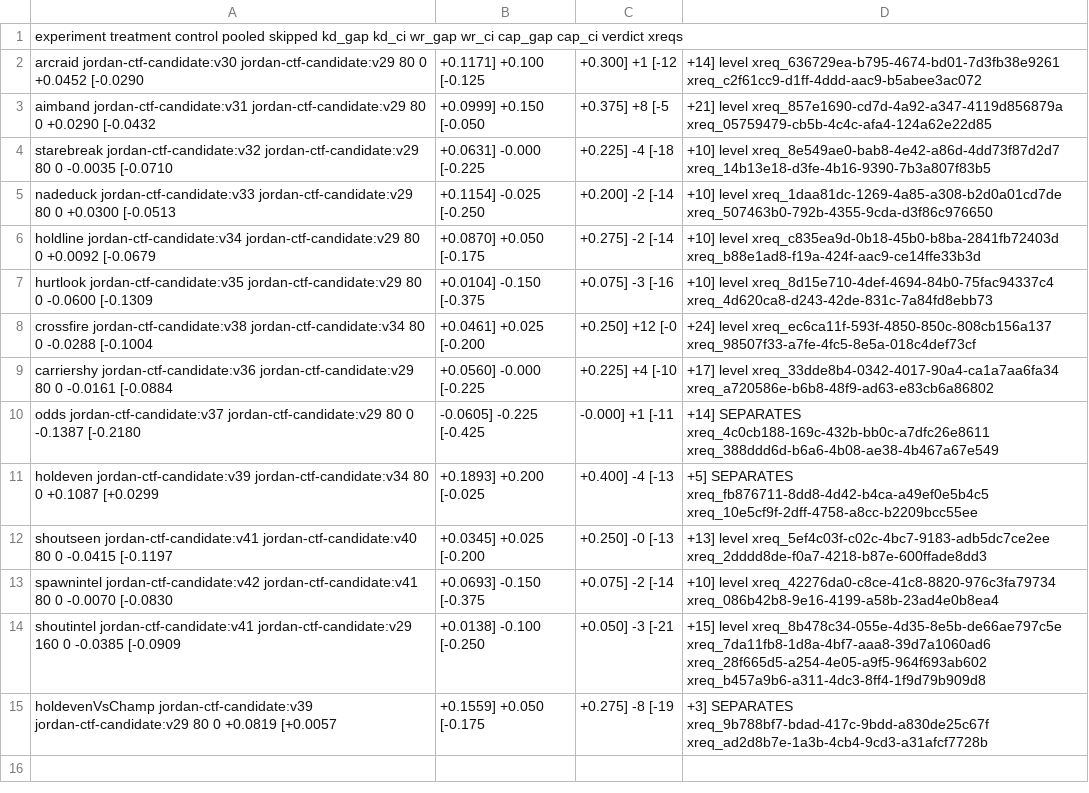
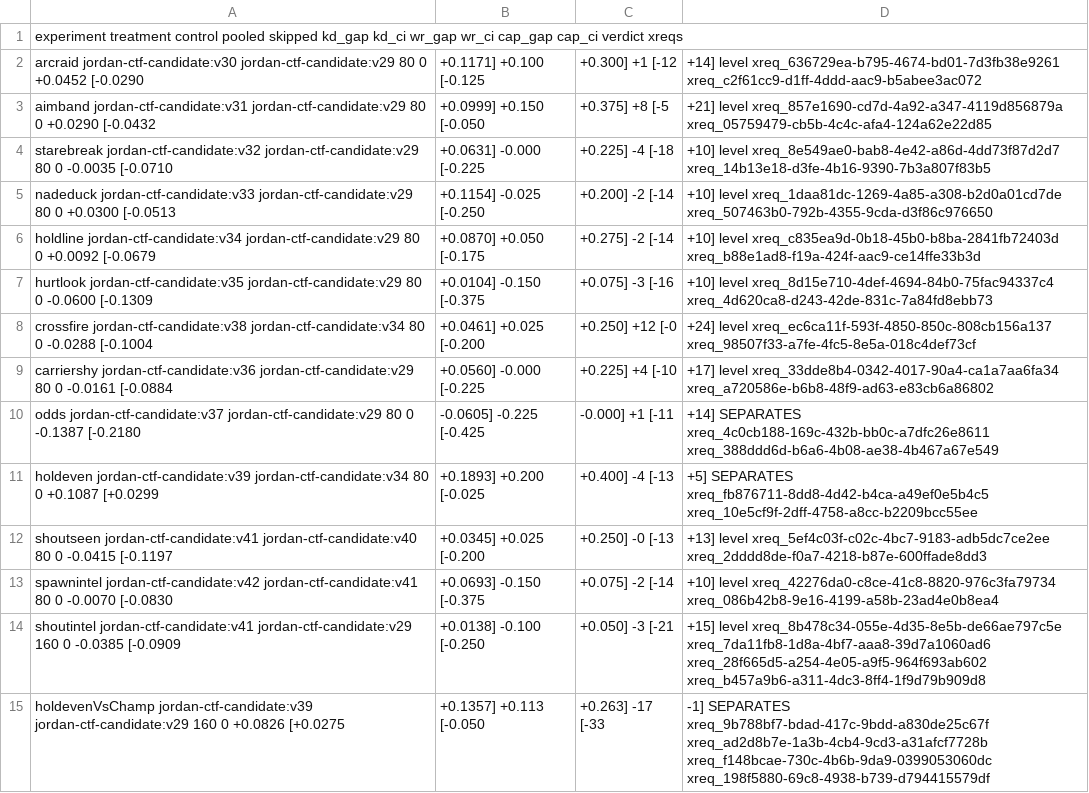
Before and after one commit to johomax/johomax_ctf, a TSV file: results/summary.tsv, drawn as a sheet.

```diff
--- a/results/summary.tsv
+++ b/results/summary.tsv
@@ -14,2 +14,2 @@ spawnintel	jordan-ctf-candidate:v42	jordan-ctf-candidate:v41	80	0	-0.0070	[-0.08
 shoutintel	jordan-ctf-candidate:v41	jordan-ctf-candidate:v29	160	0	-0.0385	[-0.0909,+0.0138]	-0.100	[-0.250,+0.050]	-3	[-21,+15]	level	xreq_8b478c34-055e-4d35-8e5b-de66ae797c5e xreq_7da11fb8-1d8a-4bf7-aaa8-39d7a1060ad6 xreq_28f665d5-a254-4e05-a9f5-964f693ab602 xreq_b457a9b6-a311-4dc3-8ff4-1f9d79b909d8
-holdevenVsChamp	jordan-ctf-candidate:v39	jordan-ctf-candidate:v29	80	0	+0.0819	[+0.0057,+0.1559]	+0.050	[-0.175,+0.275]	-8	[-19,+3]	SEPARATES	xreq_9b788bf7-bdad-417c-9bdd-a830de25c67f xreq_ad2d8b7e-1a3b-4cb4-9cd3-a31afcf7728b
+holdevenVsChamp	jordan-ctf-candidate:v39	jordan-ctf-candidate:v29	160	0	+0.0826	[+0.0275,+0.1357]	+0.113	[-0.050,+0.263]	-17	[-33,-1]	SEPARATES	xreq_9b788bf7-bdad-417c-9bdd-a830de25c67f xreq_ad2d8b7e-1a3b-4cb4-9cd3-a31afcf7728b xreq_f148bcae-730c-4b6b-9da9-0399053060dc xreq_198f5880-69c8-4938-b739-d794415579df
```
Also changed, not shown: 2 other files.
